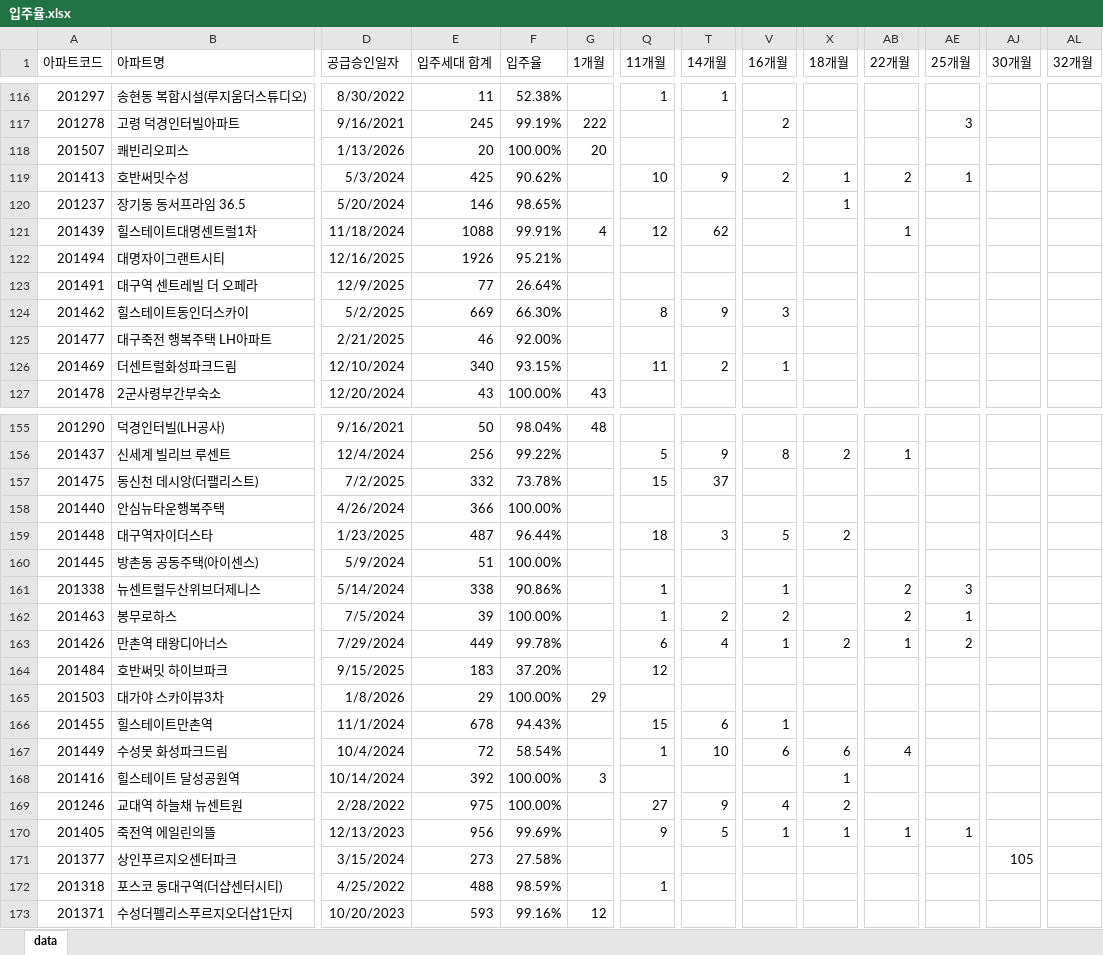
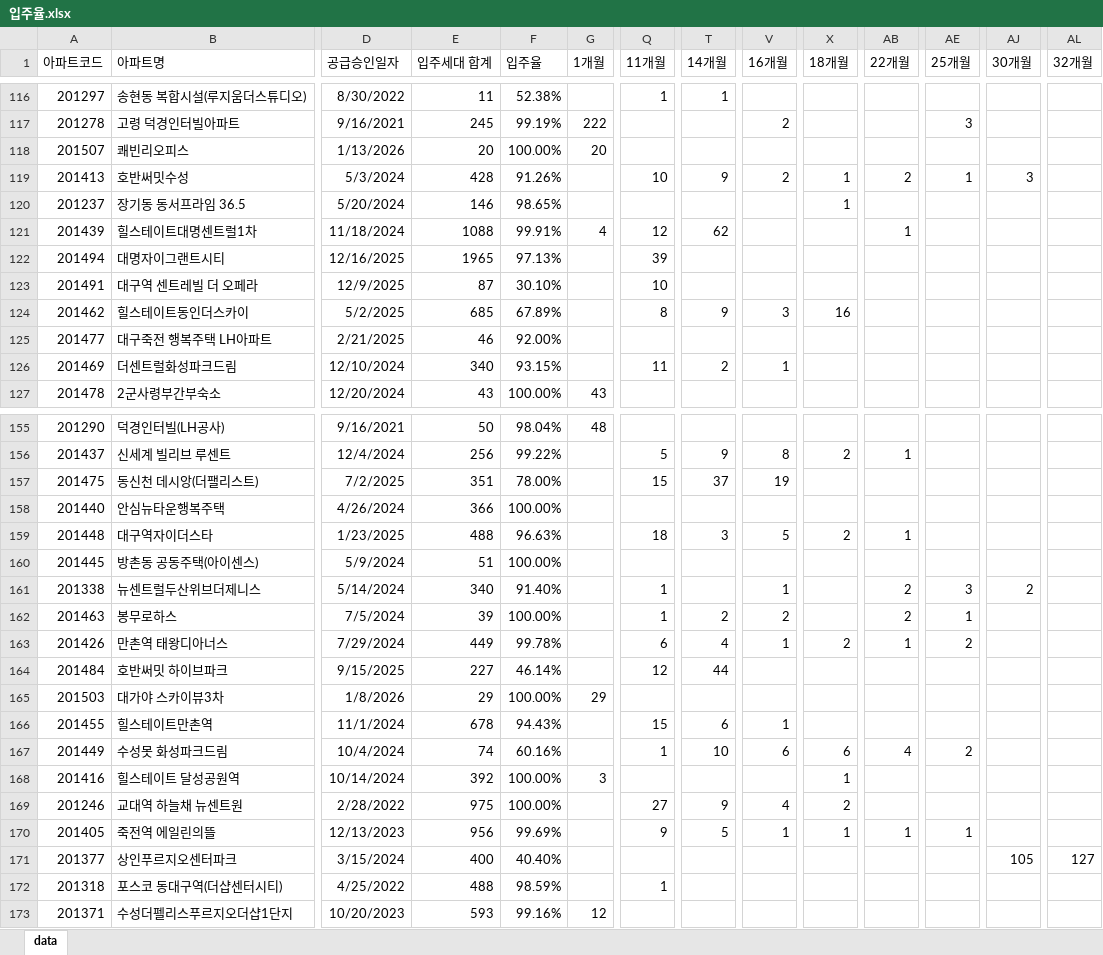
Before and after one commit to Han11112222/Occupancy-rate, an Excel workbook: 입주율.xlsx, sheet data, drawn as a sheet; only a part is shown, gaps mark what is left out; values as stored, in another font and other column widths than the file's, no borders; the diff covers the shown part only; the diff names each change by its address in the sheet, - before the commit and + after, or states it on an @@ line.

```diff
--- a/입주율.xlsx (sheet data)
+++ b/입주율.xlsx (sheet data)
-E119 (입주세대 합계): 425
+E119 (입주세대 합계): 428
-F119 (입주율): 90.62%
+F119 (입주율): 91.26%
-AJ119 (30개월): (empty)
+AJ119 (30개월): 3
-E122 (입주세대 합계): 1926
+E122 (입주세대 합계): 1965
-F122 (입주율): 95.21%
+F122 (입주율): 97.13%
-Q122 (11개월): (empty)
+Q122 (11개월): 39
-E123 (입주세대 합계): 77
+E123 (입주세대 합계): 87
-F123 (입주율): 26.64%
+F123 (입주율): 30.10%
-Q123 (11개월): (empty)
+Q123 (11개월): 10
-E124 (입주세대 합계): 669
+E124 (입주세대 합계): 685
-F124 (입주율): 66.30%
+F124 (입주율): 67.89%
-X124 (18개월): (empty)
+X124 (18개월): 16
-E157 (입주세대 합계): 332
+E157 (입주세대 합계): 351
-F157 (입주율): 73.78%
+F157 (입주율): 78.00%
-V157 (16개월): (empty)
+V157 (16개월): 19
-E159 (입주세대 합계): 487
+E159 (입주세대 합계): 488
-F159 (입주율): 96.44%
+F159 (입주율): 96.63%
-AB159 (22개월): (empty)
+AB159 (22개월): 1
-E161 (입주세대 합계): 338
+E161 (입주세대 합계): 340
-F161 (입주율): 90.86%
+F161 (입주율): 91.40%
-AJ161 (30개월): (empty)
+AJ161 (30개월): 2
-E164 (입주세대 합계): 183
+E164 (입주세대 합계): 227
-F164 (입주율): 37.20%
+F164 (입주율): 46.14%
-T164 (14개월): (empty)
+T164 (14개월): 44
-E167 (입주세대 합계): 72
+E167 (입주세대 합계): 74
-F167 (입주율): 58.54%
+F167 (입주율): 60.16%
-AE167 (25개월): (empty)
+AE167 (25개월): 2
-E171 (입주세대 합계): 273
+E171 (입주세대 합계): 400
-F171 (입주율): 27.58%
+F171 (입주율): 40.40%
-AL171 (32개월): (empty)
+AL171 (32개월): 127
```
Also changed, not shown: 1 added row, 1 removed row and 111 edited cells elsewhere in this sheet.
